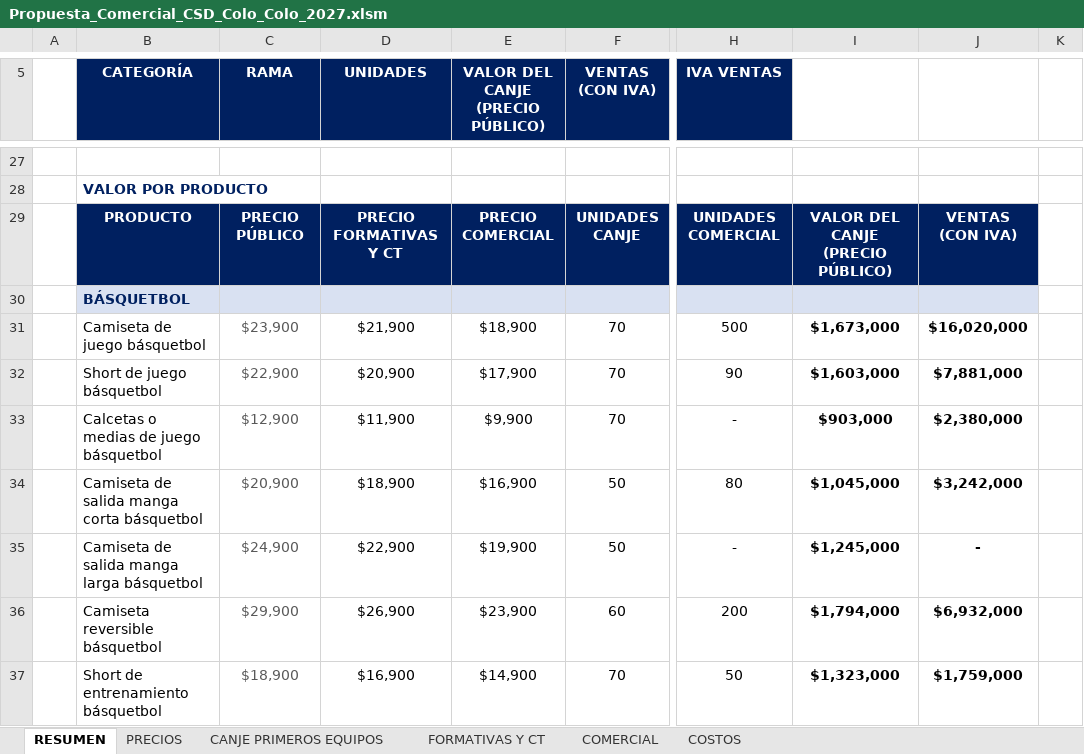
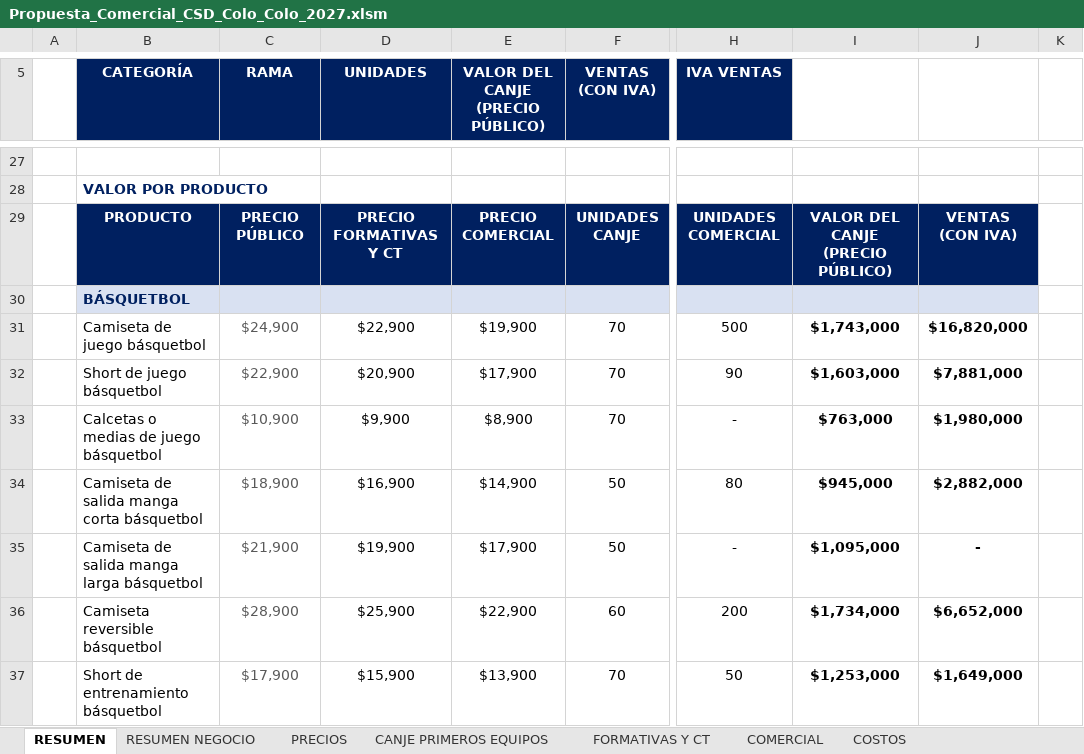
Before and after one commit to seanduarteu-cyber/PRODUCCION-PLAYMAKER, an Excel workbook: propuestas/colo-colo/Propuesta_Comercial_CSD_Colo_Colo_2027.xlsm, sheet RESUMEN, drawn as a sheet; only a part is shown, gaps mark what is left out; values as stored, in another font and other column widths than the file's, no borders; charts and pictures not drawn; the diff covers the shown part only; the diff names each change by its address in the sheet, - before the commit and + after, or states it on an @@ line.

```diff
--- a/propuestas/colo-colo/Propuesta_Comercial_CSD_Colo_Colo_2027.xlsm (sheet RESUMEN)
+++ b/propuestas/colo-colo/Propuesta_Comercial_CSD_Colo_Colo_2027.xlsm (sheet RESUMEN)
+sheet tab: RESUMEN NEGOCIO
-C31 (RAMA): $23,900
+C31 (RAMA): $24,900
-D31 (UNIDADES): $21,900
+D31 (UNIDADES): $22,900
-E31 (VALOR DEL CANJE (PRECIO PÚBLICO)): $18,900
+E31 (VALOR DEL CANJE (PRECIO PÚBLICO)): $19,900
-I31: $1,673,000
+I31: $1,743,000
-J31: $16,020,000
+J31: $16,820,000
-C33 (RAMA): $12,900
+C33 (RAMA): $10,900
-D33 (UNIDADES): $11,900
+D33 (UNIDADES): $9,900
-E33 (VALOR DEL CANJE (PRECIO PÚBLICO)): $9,900
+E33 (VALOR DEL CANJE (PRECIO PÚBLICO)): $8,900
-I33: $903,000
+I33: $763,000
-J33: $2,380,000
+J33: $1,980,000
-C34 (RAMA): $20,900
+C34 (RAMA): $18,900
-D34 (UNIDADES): $18,900
+D34 (UNIDADES): $16,900
-E34 (VALOR DEL CANJE (PRECIO PÚBLICO)): $16,900
+E34 (VALOR DEL CANJE (PRECIO PÚBLICO)): $14,900
-I34: $1,045,000
+I34: $945,000
-J34: $3,242,000
+J34: $2,882,000
-C35 (RAMA): $24,900
+C35 (RAMA): $21,900
-D35 (UNIDADES): $22,900
+D35 (UNIDADES): $19,900
-E35 (VALOR DEL CANJE (PRECIO PÚBLICO)): $19,900
+E35 (VALOR DEL CANJE (PRECIO PÚBLICO)): $17,900
-I35: $1,245,000
+I35: $1,095,000
-C36 (RAMA): $29,900
+C36 (RAMA): $28,900
-D36 (UNIDADES): $26,900
+D36 (UNIDADES): $25,900
-E36 (VALOR DEL CANJE (PRECIO PÚBLICO)): $23,900
+E36 (VALOR DEL CANJE (PRECIO PÚBLICO)): $22,900
-I36: $1,794,000
+I36: $1,734,000
-J36: $6,932,000
+J36: $6,652,000
-C37 (RAMA): $18,900
+C37 (RAMA): $17,900
-D37 (UNIDADES): $16,900
+D37 (UNIDADES): $15,900
-E37 (VALOR DEL CANJE (PRECIO PÚBLICO)): $14,900
+E37 (VALOR DEL CANJE (PRECIO PÚBLICO)): $13,900
-I37: $1,323,000
+I37: $1,253,000
-J37: $1,759,000
+J37: $1,649,000
```
Also changed, not shown: 225 edited cells elsewhere in this sheet, sheet PRECIOS, sheet FORMATIVAS Y CT, sheet CANJE PRIMEROS EQUIPOS, sheet COSTOS, sheet COMERCIAL, charts or pictures, 1 other file.
